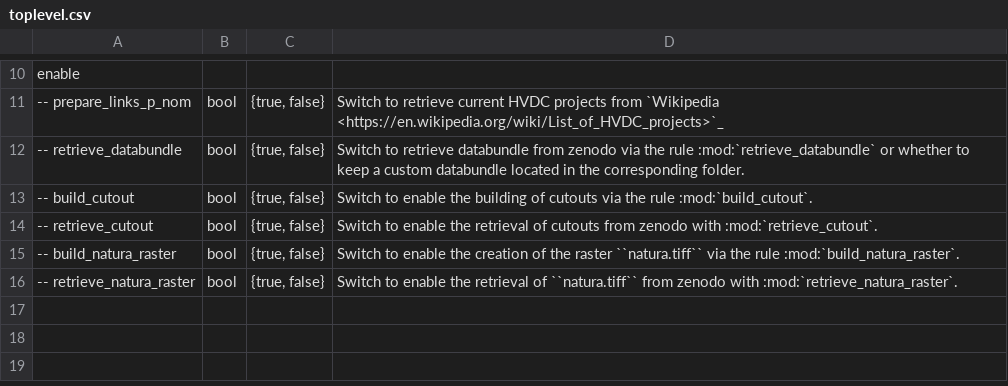
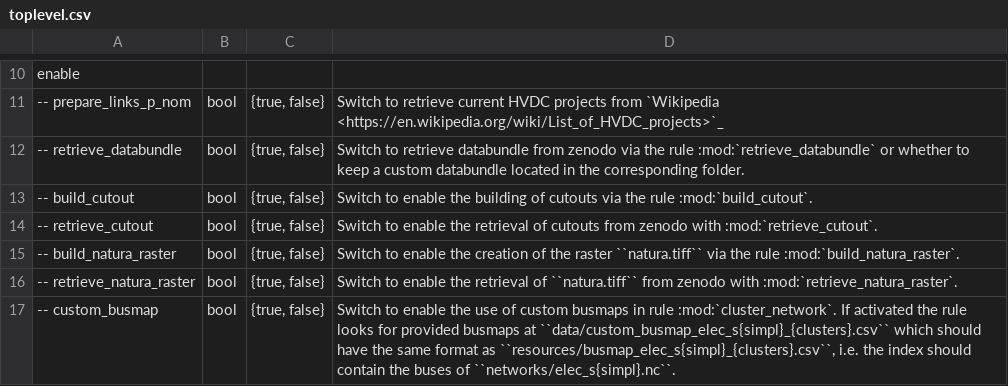
Before and after one commit to AGGM-AG/pypsa-at, a CSV file: doc/configtables/toplevel.csv, drawn as a sheet; only a part is shown, gaps mark what is left out.

Commit message:
Custom busmap for clustering (#193)
* add option to use custom clustermaps from data folder

* adapt default config to custom busmap

* input file from Snakefile

* adapt input description

* add option to use custom clustermaps from data folder

* adapt default config to custom busmap

* input file from Snakefile

* adapt input description

* Snakefile: custom_busmap in cluster_network input is now csv

* cluster_network: custom_busmap is now read as csv file, adaptions of description

* simplify_network: adapt descriptions

* configfiles: add cutom_clustermaps switch

* unify clustarmap and busmap names

* unify clustermap and busmap names

* test/config: unify clustermap and busmap names

* cluster_network: make clustering_for_n_clusters compatible with simplify_network

* simplify_network: make compatible with changes in cluster_network.py

* Update scripts/cluster_network.py

* Update scripts/simplify_network.py

* Update scripts/simplify_network.py

* Update scripts/cluster_network.py

* Update scripts/cluster_network.py

* cluster_network: move custom_busmap flag to enable; simplify names

* cluster_network: move custom_busmap flag to enable; simplify names

* custom_busmap: add documentation

* cluster_network: add default for custom_busmap for compatibility with old configs

* cluster_network: add default for custom_busmap for compatibility with old configs

Co-authored-by: martha.frysztacki <eb5194@iai-esm003.iai.kit.edu>
Co-authored-by: Fabian Neumann <fabian.neumann@outlook.de>

```diff
--- a/doc/configtables/toplevel.csv
+++ b/doc/configtables/toplevel.csv
@@ -16 +16,2 @@ enable,,,
 -- retrieve_natura_raster,bool,"{true, false}","Switch to enable the retrieval of ``natura.tiff`` from zenodo with :mod:`retrieve_natura_raster`."
+-- custom_busmap,bool,"{true, false}","Switch to enable the use of custom busmaps in rule :mod:`cluster_network`. If activated the rule looks for provided busmaps at ``data/custom_busmap_elec_s{simpl}_{clusters}.csv`` which should have the same format as ``resources/busmap_elec_s{simpl}_{clusters}.csv``, i.e. the index should contain the buses of ``networks/elec_s{simpl}.nc``."
```
Also changed, not shown: 7 other files.
